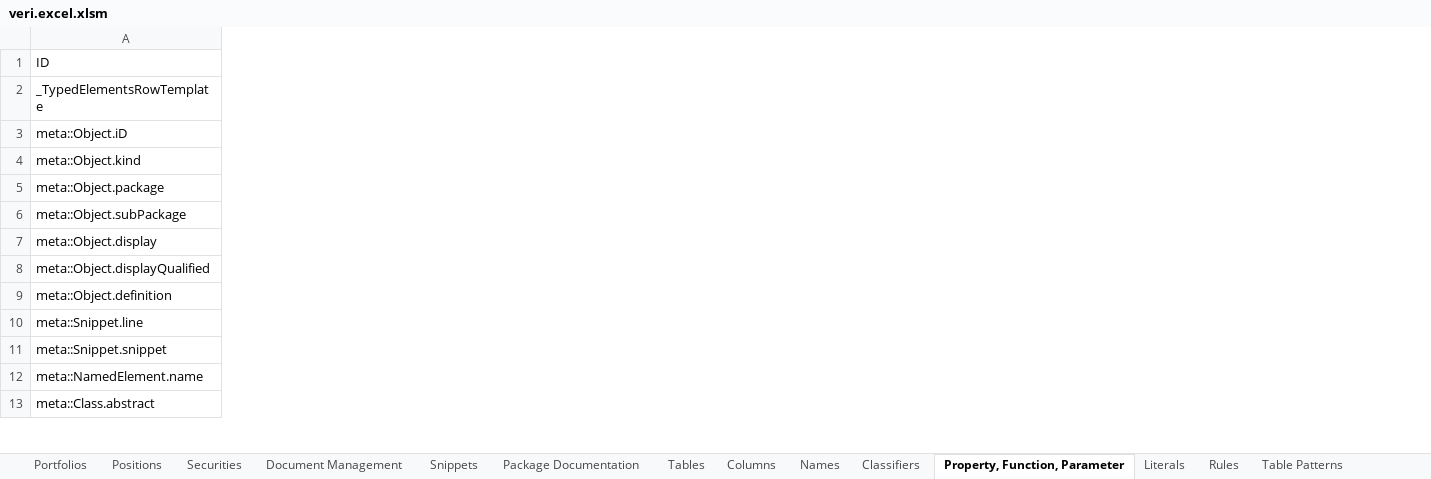
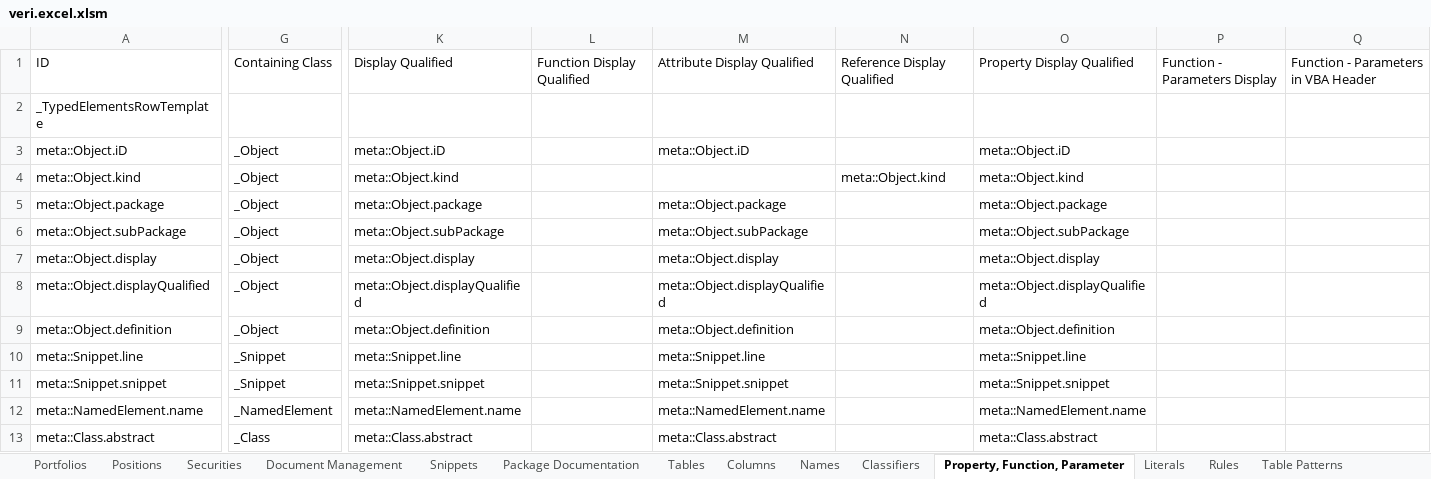
Before and after one commit to mmsami/excel_test_repo, an Excel workbook: veri.excel.xlsm, sheet Property, Function, Parameter, drawn as a sheet; only a part is shown, gaps mark what is left out; values as stored, in another font and other column widths than the file's, no cell formats; table styles not drawn; the diff covers the shown part only; the diff names each change by its address in the sheet, - before the commit and + after, or states it on an @@ line.

```diff
--- a/veri.excel.xlsm (sheet Property, Function, Parameter)
+++ b/veri.excel.xlsm (sheet Property, Function, Parameter)
@@ column G unhidden, rows 1-13: Containing Class |  | _Object | _Object | _Object | _Object | _Object | _Object | _Object | _Snippet | _Snippet | _NamedElement | _Class @@
@@ column K unhidden, rows 1-13: Display Qualified |  | meta::Object.iD | meta::Object.kind | meta::Object.package | meta::Object.subPackage | meta::Object.display | meta::Object.displayQualified | meta::Object.definition | meta::Snippet.line | meta::Snippet.snippet | meta::NamedElement.name | meta::Class.abstract @@
@@ column L unhidden, row 1: Function Display Qualified @@
@@ column M unhidden, rows 1-13: Attribute Display Qualified |  | meta::Object.iD |  | meta::Object.package | meta::Object.subPackage | meta::Object.display | meta::Object.displayQualified | meta::Object.definition | meta::Snippet.line | meta::Snippet.snippet | meta::NamedElement.name | meta::Class.abstract @@
@@ column N unhidden, rows 1-4: Reference Display Qualified |  |  | meta::Object.kind @@
@@ column O unhidden, rows 1-13: Property Display Qualified |  | meta::Object.iD | meta::Object.kind | meta::Object.package | meta::Object.subPackage | meta::Object.display | meta::Object.displayQualified | meta::Object.definition | meta::Snippet.line | meta::Snippet.snippet | meta::NamedElement.name | meta::Class.abstract @@
@@ column P unhidden, row 1: Function - Parameters Display @@
@@ column Q unhidden, row 1: Function - Parameters in VBA Header @@
```
Also changed, not shown: 8 added columns, 3 removed columns and 25 edited cells elsewhere in this sheet, sheet Snippets, sheet Columns, sheet Document Management, sheet Rules, cell formats, formulas that keep their value, hidden cells.
